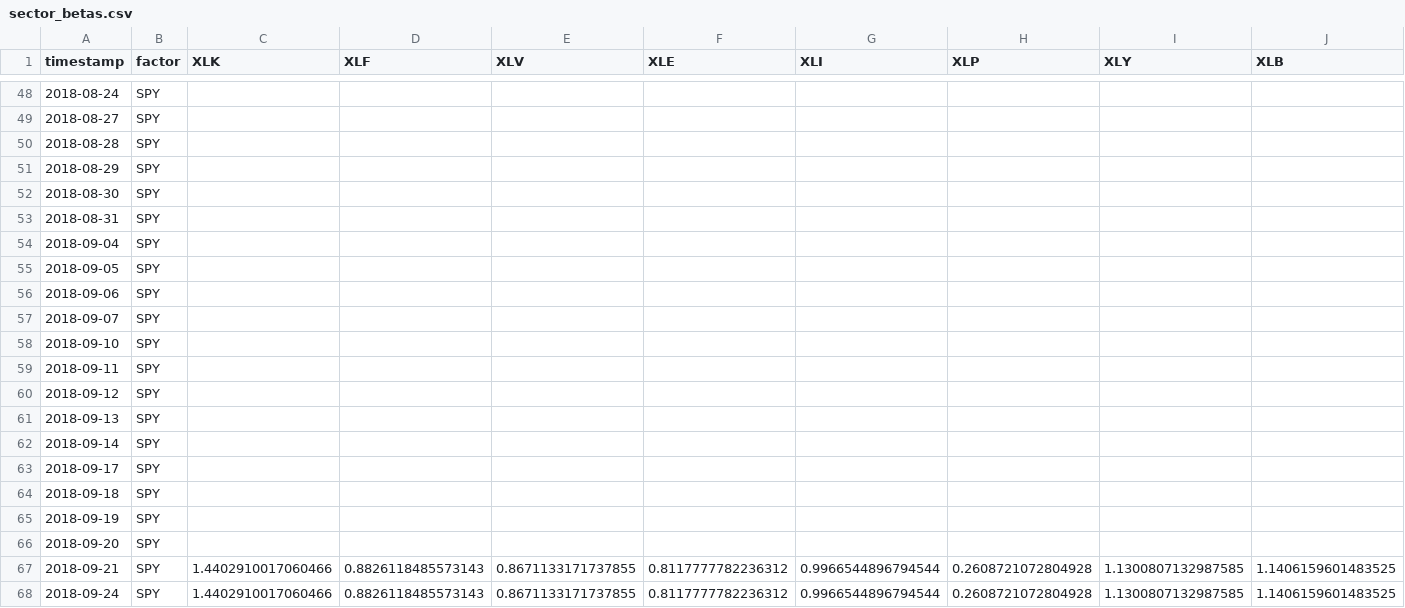
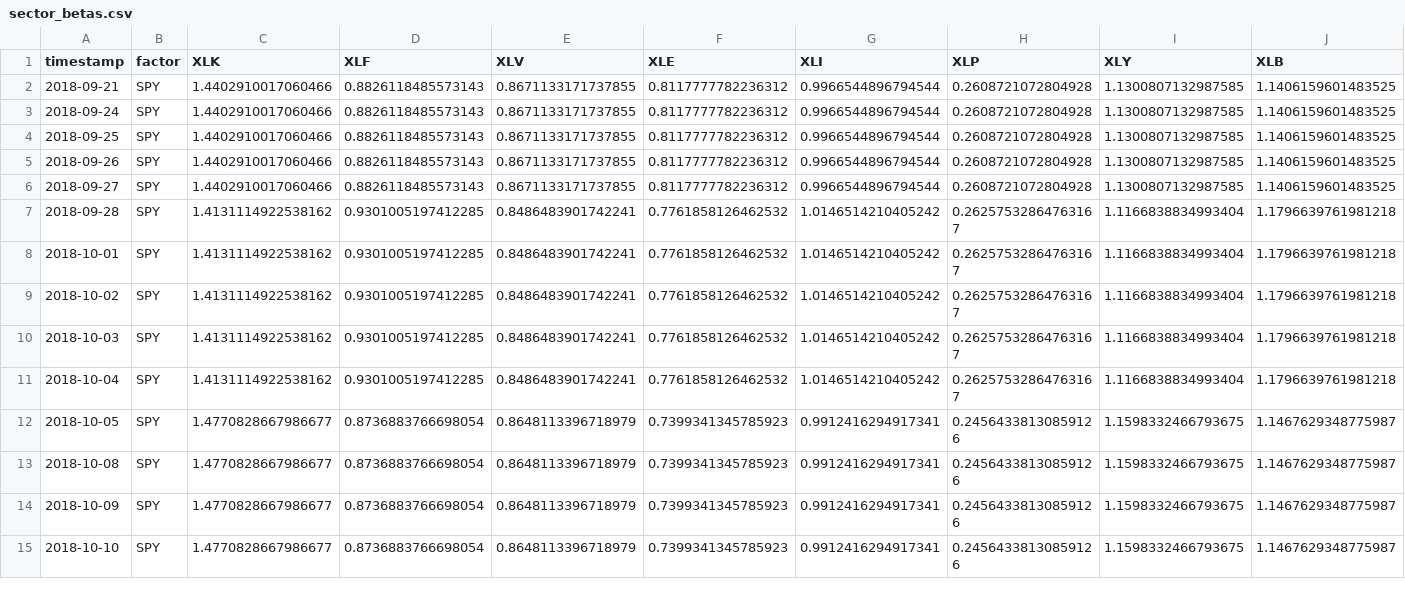
Before and after one commit to vkorde3/portfolio_spdrs, a CSV file: data/backtest/sector_betas.csv, drawn as a sheet; only a part is shown, gaps mark what is left out; the shorter side is filled out with more unchanged rows; removed rows and columns are numbered as before the commit, all else as after; rows hold the shown columns only; the diff covers the shown part only; the diff names each change by its address in the sheet, - before the commit and + after, or states it on an @@ line.

```diff
--- a/data/backtest/sector_betas.csv
+++ b/data/backtest/sector_betas.csv
-row 48: 2018-08-24 | SPY
-row 49: 2018-08-27 | SPY
-row 50: 2018-08-28 | SPY
-row 51: 2018-08-29 | SPY
-row 52: 2018-08-30 | SPY
-row 53: 2018-08-31 | SPY
-row 54: 2018-09-04 | SPY
-row 55: 2018-09-05 | SPY
-row 56: 2018-09-06 | SPY
-row 57: 2018-09-07 | SPY
-row 58: 2018-09-10 | SPY
-row 59: 2018-09-11 | SPY
-row 60: 2018-09-12 | SPY
-row 61: 2018-09-13 | SPY
-row 62: 2018-09-14 | SPY
-row 63: 2018-09-17 | SPY
-row 64: 2018-09-18 | SPY
-row 65: 2018-09-19 | SPY
-row 66: 2018-09-20 | SPY
```
Also changed, not shown: 4 added rows and 46 removed rows elsewhere in this file, data/backtest/etf_full_price_history.csv, data/backtest/hedge_returns.csv, 5 other files.
